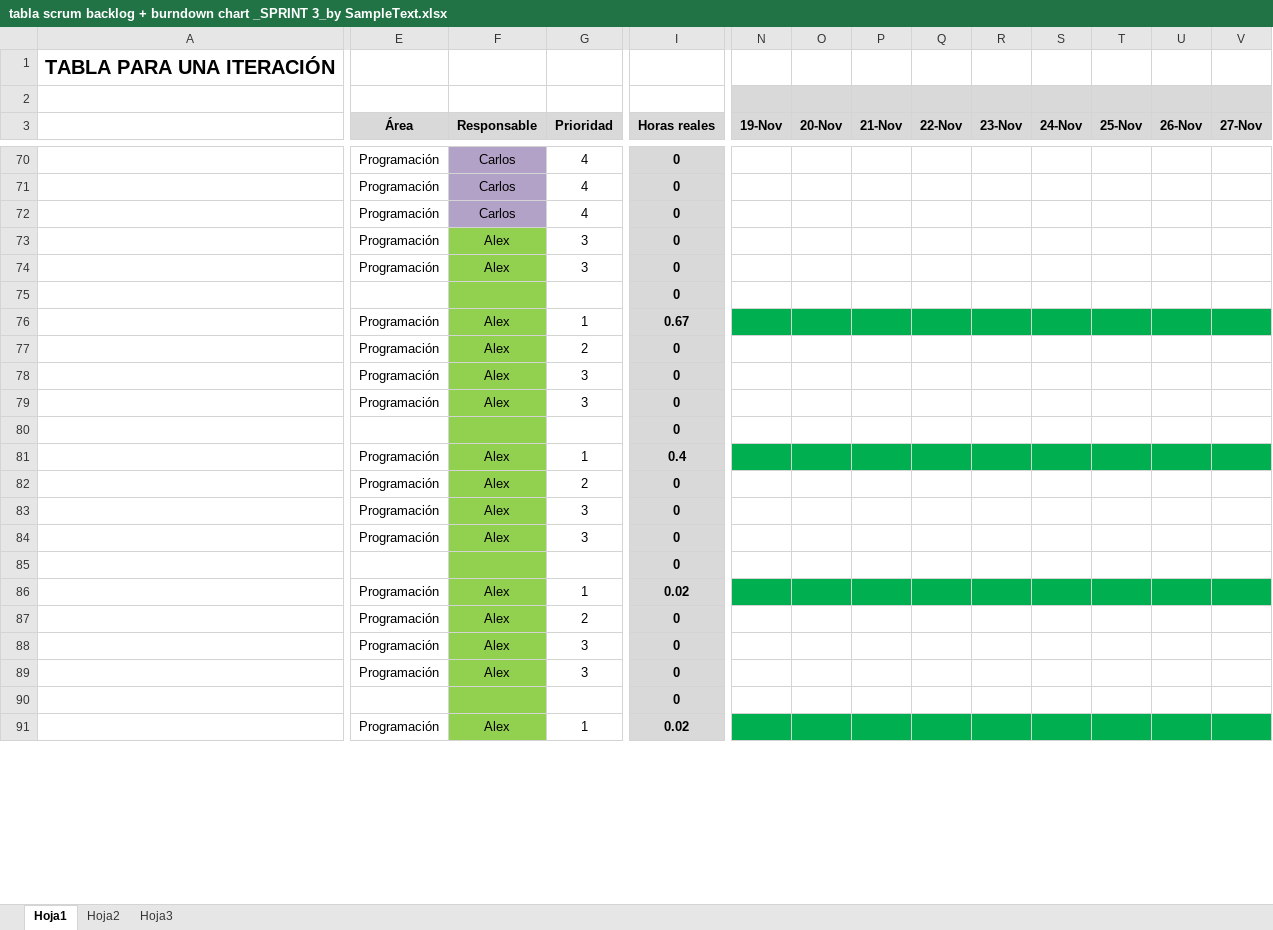
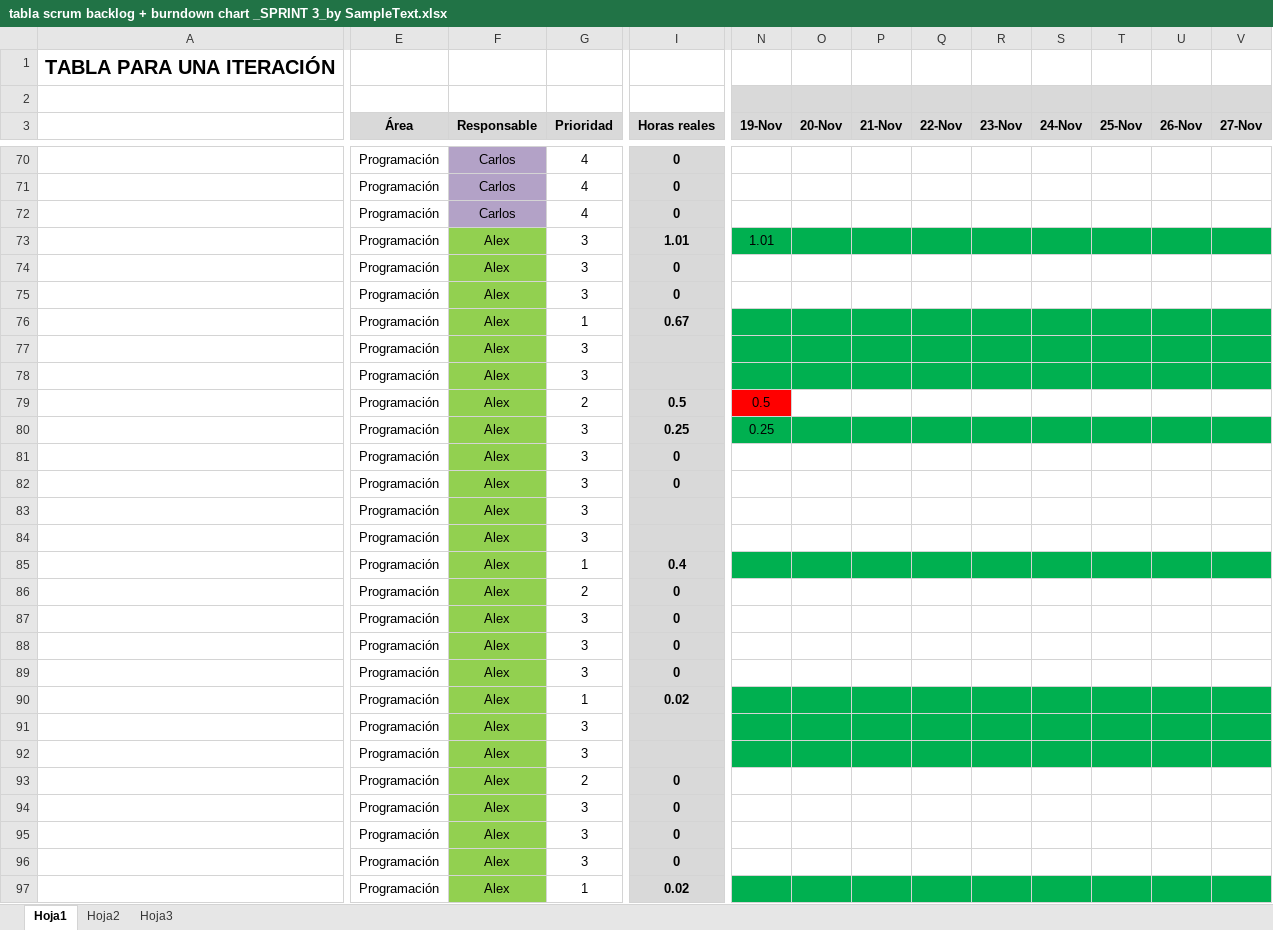
Before and after one commit to devildrake/MAP_LegendOfRadev, an Excel workbook: tabla scrum backlog + burndown chart _SPRINT 3_by SampleText.xlsx, sheet Hoja1, drawn as a sheet; only a part is shown, gaps mark what is left out; values as stored, in another font and other column widths than the file's, no borders; charts and pictures not drawn; addresses are those after the commit; rows hold the shown columns only; the diff covers the shown part only; the diff names each change by its address in the sheet, - before the commit and + after, or states it on an @@ line.

```diff
--- a/tabla scrum backlog + burndown chart _SPRINT 3_by SampleText.xlsx (sheet Hoja1)
+++ b/tabla scrum backlog + burndown chart _SPRINT 3_by SampleText.xlsx (sheet Hoja1)
-I73 (Horas reales): 0
+I73 (Horas reales): 1.01
-N73 (19-Nov): (empty)
+N73 (19-Nov): 1.01
-N73:V73 fill: none
+N73:V73 fill: #00B050
-E75 (Área): (empty)
+E75 (Área): Programación
-F75 (Responsable): (empty)
+F75 (Responsable): Alex
-G75 (Prioridad): (empty)
+G75 (Prioridad): 3
+row 77:  | Programación | Alex | 3
+row 78:  | Programación | Alex | 3
-I79 (Horas reales): 0
+I79 (Horas reales): 0.5
-N79 fill: none
+N79 fill: #FF0000
-N79 (19-Nov): (empty)
+N79 (19-Nov): 0.5
-I80 (Horas reales): 0
+I80 (Horas reales): 0.25
-N80 (19-Nov): (empty)
+N80 (19-Nov): 0.25
-N80:V80 fill: none
+N80:V80 fill: #00B050
-E82 (Área): (empty)
+E82 (Área): Programación
-F82 (Responsable): (empty)
+F82 (Responsable): Alex
-G82 (Prioridad): (empty)
+G82 (Prioridad): 3
+row 83:  | Programación | Alex | 3
+row 84:  | Programación | Alex | 3
-E89 (Área): (empty)
+E89 (Área): Programación
-F89 (Responsable): (empty)
+F89 (Responsable): Alex
-G89 (Prioridad): (empty)
+G89 (Prioridad): 3
+row 91:  | Programación | Alex | 3
+row 92:  | Programación | Alex | 3
-E96 (Área): (empty)
+E96 (Área): Programación
-F96 (Responsable): (empty)
+F96 (Responsable): Alex
-G96 (Prioridad): (empty)
+G96 (Prioridad): 3
```
Also changed, not shown: 26 added rows, 2 removed rows, 36 edited cells and cell formats elsewhere in this sheet, formulas that keep their value, charts or pictures, 2 other files.
